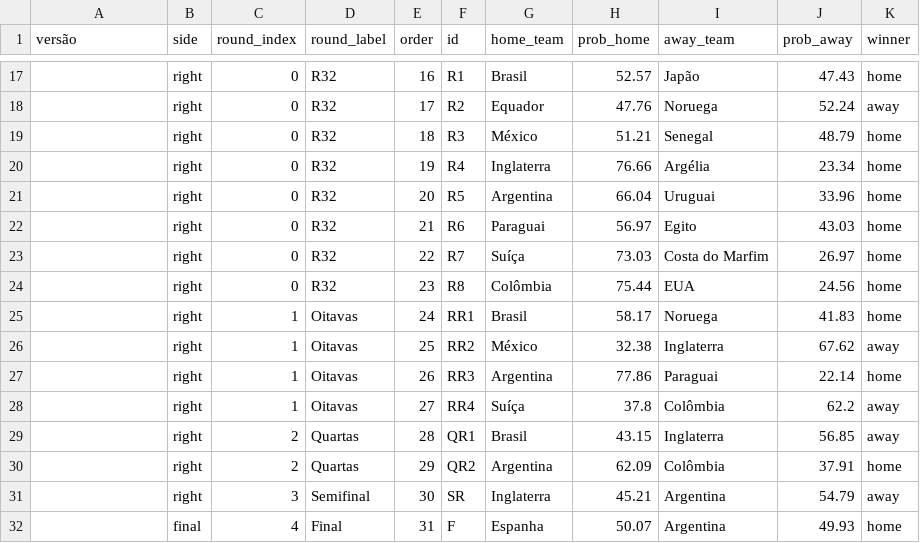
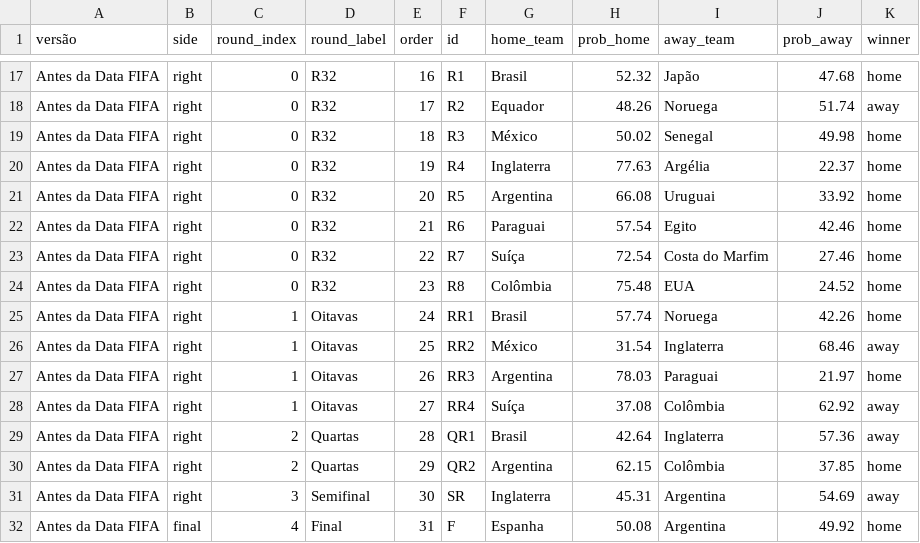
Before and after one commit to BrazilianFootball/WorldCup2026, a CSV file: docs/csv/previsoes/chaveamento_probs.csv, drawn as a sheet; only a part is shown, gaps mark what is left out; the diff covers the shown part only.

```diff
--- a/docs/csv/previsoes/chaveamento_probs.csv
+++ b/docs/csv/previsoes/chaveamento_probs.csv
@@ -17,16 +17,16 @@ versão,side,round_index,round_label,order,id,home_team,prob_home,away_team,prob
-,right,0,R32,16,R1,Brasil,52.57,Japão,47.43,home
-,right,0,R32,17,R2,Equador,47.76,Noruega,52.24,away
-,right,0,R32,18,R3,México,51.21,Senegal,48.79,home
-,right,0,R32,19,R4,Inglaterra,76.66,Argélia,23.34,home
-,right,0,R32,20,R5,Argentina,66.04,Uruguai,33.96,home
-,right,0,R32,21,R6,Paraguai,56.97,Egito,43.03,home
-,right,0,R32,22,R7,Suíça,73.03,Costa do Marfim,26.97,home
-,right,0,R32,23,R8,Colômbia,75.44,EUA,24.56,home
-,right,1,Oitavas,24,RR1,Brasil,58.17,Noruega,41.83,home
-,right,1,Oitavas,25,RR2,México,32.38,Inglaterra,67.62,away
-,right,1,Oitavas,26,RR3,Argentina,77.86,Paraguai,22.14,home
-,right,1,Oitavas,27,RR4,Suíça,37.8,Colômbia,62.2,away
-,right,2,Quartas,28,QR1,Brasil,43.15,Inglaterra,56.85,away
-,right,2,Quartas,29,QR2,Argentina,62.09,Colômbia,37.91,home
-,right,3,Semifinal,30,SR,Inglaterra,45.21,Argentina,54.79,away
-,final,4,Final,31,F,Espanha,50.07,Argentina,49.93,home
+Antes da Data FIFA,right,0,R32,16,R1,Brasil,52.32,Japão,47.68,home
+Antes da Data FIFA,right,0,R32,17,R2,Equador,48.26,Noruega,51.74,away
+Antes da Data FIFA,right,0,R32,18,R3,México,50.02,Senegal,49.98,home
+Antes da Data FIFA,right,0,R32,19,R4,Inglaterra,77.63,Argélia,22.37,home
+Antes da Data FIFA,right,0,R32,20,R5,Argentina,66.08,Uruguai,33.92,home
+Antes da Data FIFA,right,0,R32,21,R6,Paraguai,57.54,Egito,42.46,home
+Antes da Data FIFA,right,0,R32,22,R7,Suíça,72.54,Costa do Marfim,27.46,home
+Antes da Data FIFA,right,0,R32,23,R8,Colômbia,75.48,EUA,24.52,home
+Antes da Data FIFA,right,1,Oitavas,24,RR1,Brasil,57.74,Noruega,42.26,home
+Antes da Data FIFA,right,1,Oitavas,25,RR2,México,31.54,Inglaterra,68.46,away
+Antes da Data FIFA,right,1,Oitavas,26,RR3,Argentina,78.03,Paraguai,21.97,home
+Antes da Data FIFA,right,1,Oitavas,27,RR4,Suíça,37.08,Colômbia,62.92,away
+Antes da Data FIFA,right,2,Quartas,28,QR1,Brasil,42.64,Inglaterra,57.36,away
+Antes da Data FIFA,right,2,Quartas,29,QR2,Argentina,62.15,Colômbia,37.85,home
+Antes da Data FIFA,right,3,Semifinal,30,SR,Inglaterra,45.31,Argentina,54.69,away
+Antes da Data FIFA,final,4,Final,31,F,Espanha,50.08,Argentina,49.92,home
```
Also changed, not shown: 110 edited cells elsewhere in this file, docs/csv/previsoes/all_matchups.csv, docs/csv/previsoes/partidas.csv, 4 other files.
